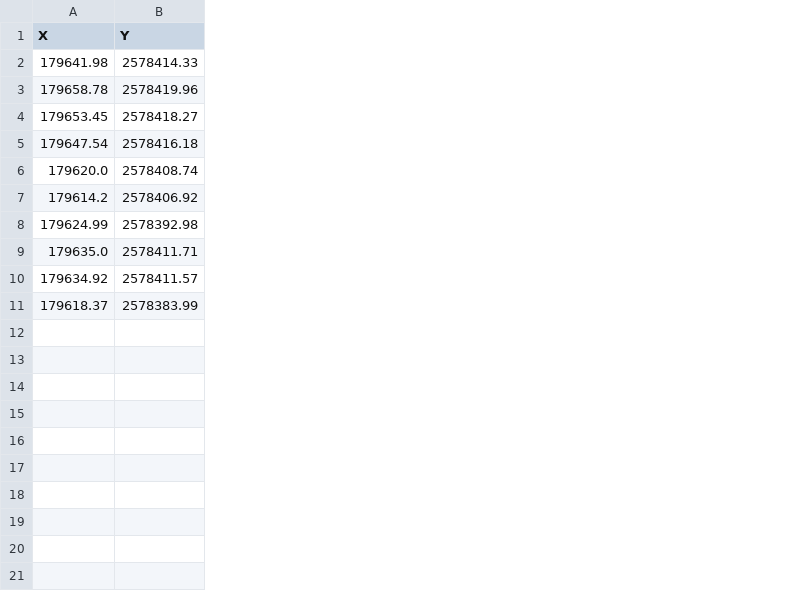
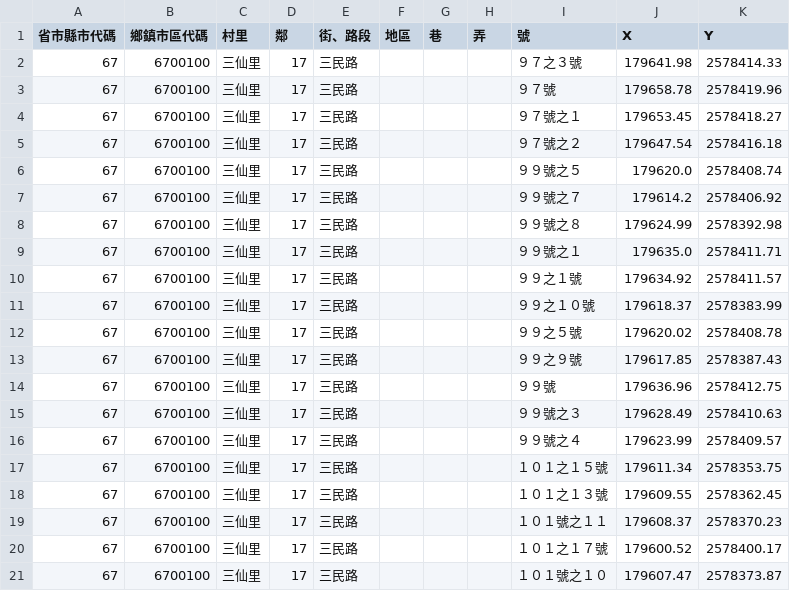
Before and after one commit to bingronglee/gis-PJ, a CSV file: data/TN.csv, drawn as a sheet; the diff names each change by its address in the sheet, - before the commit and + after, or states it on an @@ line.

```diff
--- a/data/TN.csv
+++ b/data/TN.csv
+column A (省市縣市代碼), rows 2-11: all 67
+column B (鄉鎮市區代碼), rows 2-11: all 6700100
+column C (村里), rows 2-11: all 三仙里
+column D (鄰), rows 2-11: all 17
+column E (街、路段), rows 2-11: all 三民路
+column F (地區), empty
+column G (巷), empty
+column H (弄), empty
+column I (號), rows 2-11: ９７之３號 | ９７號 | ９７號之１ | ９７號之２ | ９９號之５ | ９９號之７ | ９９號之８ | ９９號之１ | ９９之１號 | ９９之１０號
+row 12: 67 | 6700100 | 三仙里 | 17 | 三民路 |  |  |  | ９９之５號 | 179620.02 | 2578408.78
+row 13: 67 | 6700100 | 三仙里 | 17 | 三民路 |  |  |  | ９９之９號 | 179617.85 | 2578387.43
+row 14: 67 | 6700100 | 三仙里 | 17 | 三民路 |  |  |  | ９９號 | 179636.96 | 2578412.75
+row 15: 67 | 6700100 | 三仙里 | 17 | 三民路 |  |  |  | ９９號之３ | 179628.49 | 2578410.63
+row 16: 67 | 6700100 | 三仙里 | 17 | 三民路 |  |  |  | ９９號之４ | 179623.99 | 2578409.57
+row 17: 67 | 6700100 | 三仙里 | 17 | 三民路 |  |  |  | １０１之１５號 | 179611.34 | 2578353.75
+row 18: 67 | 6700100 | 三仙里 | 17 | 三民路 |  |  |  | １０１之１３號 | 179609.55 | 2578362.45
+row 19: 67 | 6700100 | 三仙里 | 17 | 三民路 |  |  |  | １０１號之１１ | 179608.37 | 2578370.23
+row 20: 67 | 6700100 | 三仙里 | 17 | 三民路 |  |  |  | １０１之１７號 | 179600.52 | 2578400.17
+row 21: 67 | 6700100 | 三仙里 | 17 | 三民路 |  |  |  | １０１號之１０ | 179607.47 | 2578373.87
```
Also changed, not shown: data/KH.csv, data/KH_WTC.csv, 5 other files.
